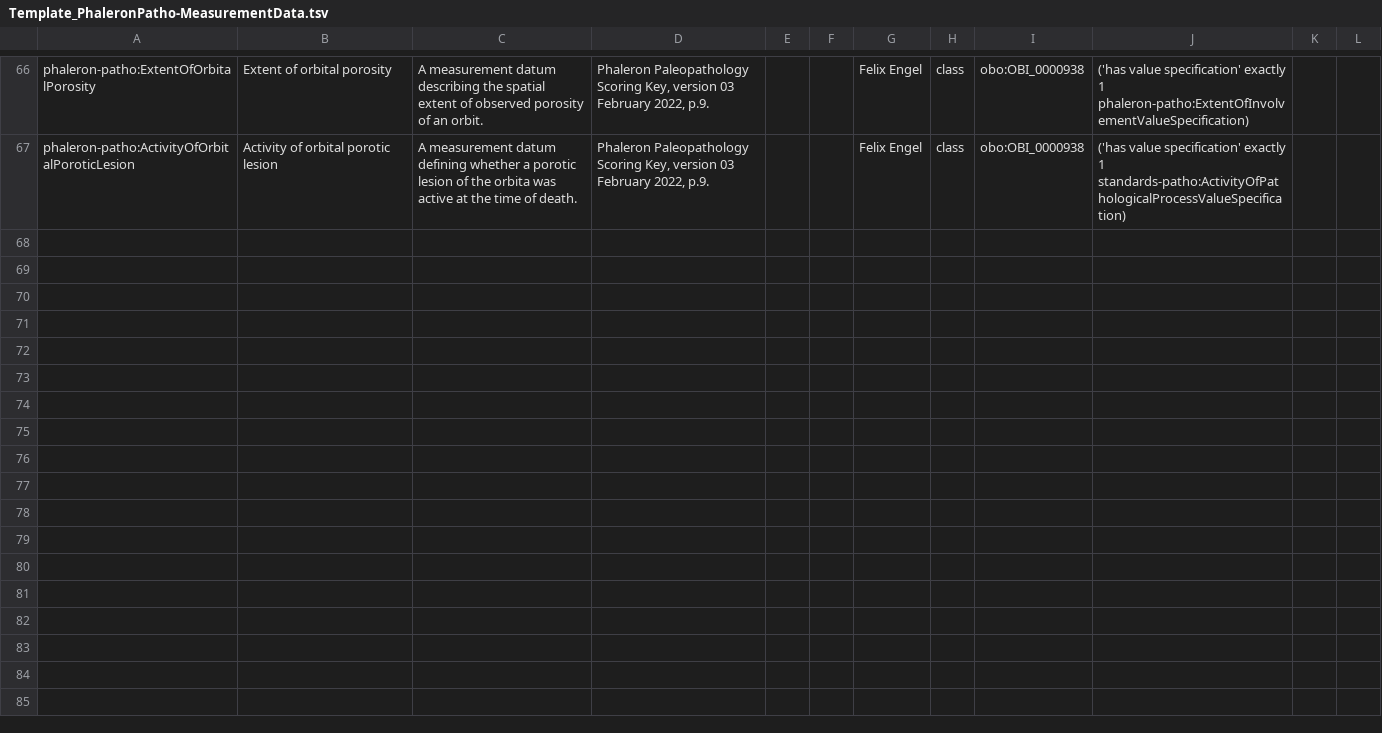
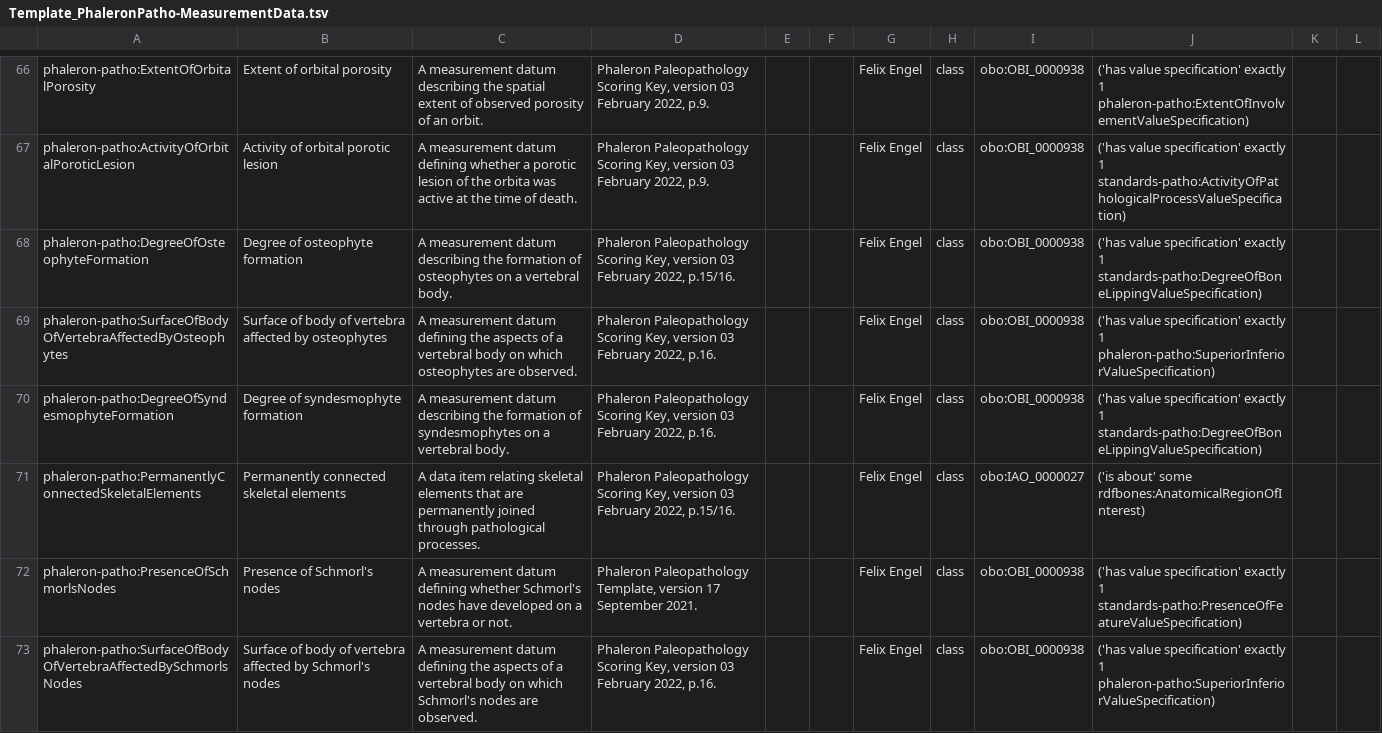
Before and after one commit to RDFBones/Phaleron-Pathologies, a TSV file: Template_PhaleronPatho-MeasurementData.tsv, drawn as a sheet; only a part is shown, gaps mark what is left out; the diff covers the shown part only; the diff names each change by its address in the sheet, - before the commit and + after, or states it on an @@ line.

Commit message:
Added measurement datum classes to the template that are needed for the vertebral pathologies module and added phaleron-si prefix to build script that is needed for one of the newly added data items.

```diff
--- a/Template_PhaleronPatho-MeasurementData.tsv
+++ b/Template_PhaleronPatho-MeasurementData.tsv
+row 68: phaleron-patho:DegreeOfOsteophyteFormation | Degree of osteophyte formation | A measurement datum describing the formation of osteophytes on a vertebral body. | Phaleron Paleopathology Scoring Key, version 03 February 2022, p.15/16. |  |  | Felix Engel | class | obo:OBI_0000938 | ('has value specification' exactly 1 standards-patho:DegreeOfBoneLippingValueSpecification)
+row 69: phaleron-patho:SurfaceOfBodyOfVertebraAffectedByOsteophytes | Surface of body of vertebra affected by osteophytes | A measurement datum defining the aspects of a vertebral body on which osteophytes are observed. | Phaleron Paleopathology Scoring Key, version 03 February 2022, p.16. |  |  | Felix Engel | class | obo:OBI_0000938 | ('has value specification' exactly 1 phaleron-patho:SuperiorInferiorValueSpecification)
+row 70: phaleron-patho:DegreeOfSyndesmophyteFormation | Degree of syndesmophyte formation | A measurement datum describing the formation of syndesmophytes on a vertebral body. | Phaleron Paleopathology Scoring Key, version 03 February 2022, p.16. |  |  | Felix Engel | class | obo:OBI_0000938 | ('has value specification' exactly 1 standards-patho:DegreeOfBoneLippingValueSpecification)
+row 71: phaleron-patho:PermanentlyConnectedSkeletalElements | Permanently connected skeletal elements | A data item relating skeletal elements that are permanently joined through pathological processes. | Phaleron Paleopathology Scoring Key, version 03 February 2022, p.15/16. |  |  | Felix Engel | class | obo:IAO_0000027 | ('is about' some rdfbones:AnatomicalRegionOfInterest)
+row 72: phaleron-patho:PresenceOfSchmorlsNodes | Presence of Schmorl's nodes | A measurement datum defining whether Schmorl's nodes have developed on a vertebra or not. | Phaleron Paleopathology Template, version 17 September 2021. |  |  | Felix Engel | class | obo:OBI_0000938 | ('has value specification' exactly 1 standards-patho:PresenceOfFeatureValueSpecification)
+row 73: phaleron-patho:SurfaceOfBodyOfVertebraAffectedBySchmorlsNodes | Surface of body of vertebra affected by Schmorl's nodes | A measurement datum defining the aspects of a vertebral body on which Schmorl's nodes are observed. | Phaleron Paleopathology Scoring Key, version 03 February 2022, p.16. |  |  | Felix Engel | class | obo:OBI_0000938 | ('has value specification' exactly 1 phaleron-patho:SuperiorInferiorValueSpecification)
```
Also changed, not shown: 5 added rows elsewhere in this file, 1 other file.
